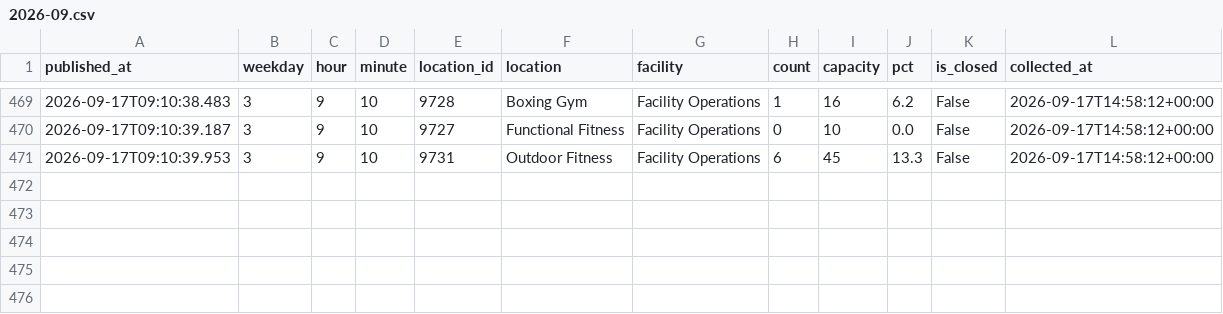
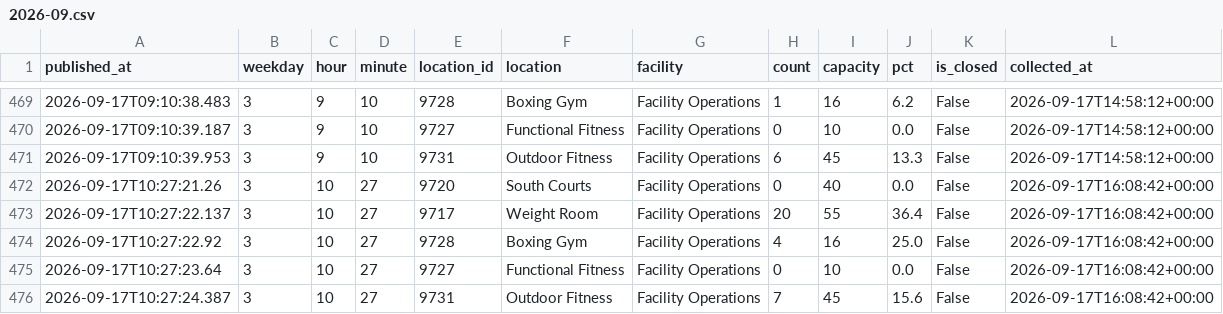
Before and after one commit to cobdaws2015/mizzou-rec-log, a CSV file: data/2026-09.csv, drawn as a sheet; only a part is shown, gaps mark what is left out; the diff names each change by its address in the sheet, - before the commit and + after, or states it on an @@ line.

Commit message:
data: 2026-09-17T16:08Z (mac)

```diff
--- a/data/2026-09.csv
+++ b/data/2026-09.csv
+row 472: 2026-09-17T10:27:21.26 | 3 | 10 | 27 | 9720 | South Courts | Facility Operations | 0 | 40 | 0.0 | False | 2026-09-17T16:08:42+00:00
+row 473: 2026-09-17T10:27:22.137 | 3 | 10 | 27 | 9717 | Weight Room | Facility Operations | 20 | 55 | 36.4 | False | 2026-09-17T16:08:42+00:00
+row 474: 2026-09-17T10:27:22.92 | 3 | 10 | 27 | 9728 | Boxing Gym | Facility Operations | 4 | 16 | 25.0 | False | 2026-09-17T16:08:42+00:00
+row 475: 2026-09-17T10:27:23.64 | 3 | 10 | 27 | 9727 | Functional Fitness | Facility Operations | 0 | 10 | 0.0 | False | 2026-09-17T16:08:42+00:00
+row 476: 2026-09-17T10:27:24.387 | 3 | 10 | 27 | 9731 | Outdoor Fitness | Facility Operations | 7 | 45 | 15.6 | False | 2026-09-17T16:08:42+00:00
```
Also changed, not shown: 2 other files.
